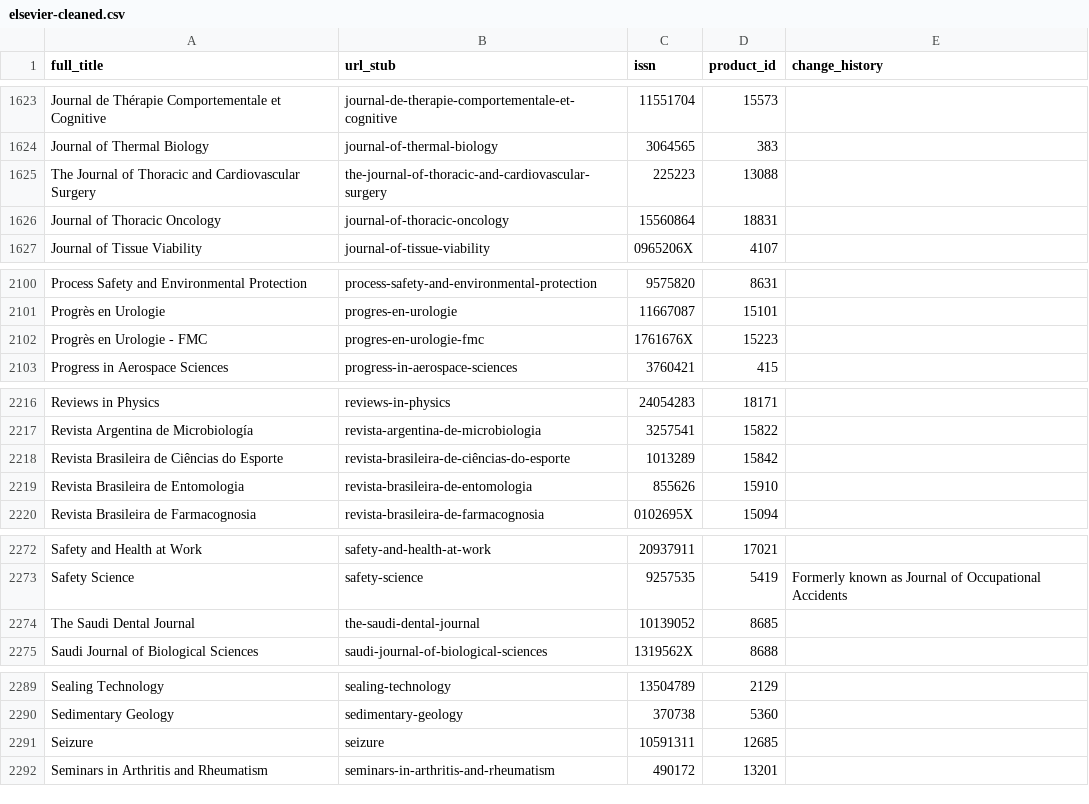
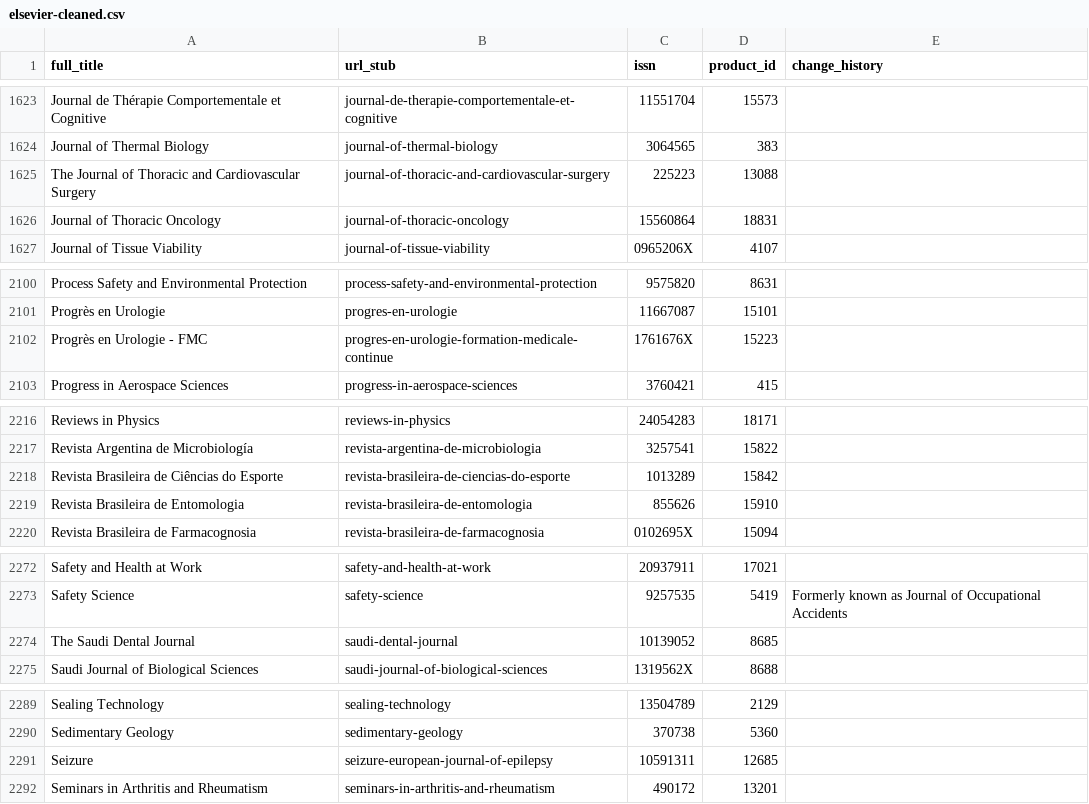
Before and after one commit to rachelstarry/elsevier-editors, a CSV file: data/elsevier-cleaned.csv, drawn as a sheet; only a part is shown, gaps mark what is left out; the diff covers the shown part only.

```diff
--- a/data/elsevier-cleaned.csv
+++ b/data/elsevier-cleaned.csv
@@ -1624,3 +1624,3 @@ Journal de Thérapie Comportementale et Cognitive,journal-de-therapie-comporteme
 Journal of Thermal Biology,journal-of-thermal-biology,3064565,383,
-The Journal of Thoracic and Cardiovascular Surgery,the-journal-of-thoracic-and-cardiovascular-surgery,225223,13088,
+The Journal of Thoracic and Cardiovascular Surgery,journal-of-thoracic-and-cardiovascular-surgery,225223,13088,
 Journal of Thoracic Oncology,journal-of-thoracic-oncology,15560864,18831,
@@ -2101,3 +2101,3 @@ Process Safety and Environmental Protection,process-safety-and-environmental-pro
 Progrès en Urologie,progres-en-urologie,11667087,15101,
-Progrès en Urologie - FMC,progres-en-urologie-fmc,1761676X,15223,
+Progrès en Urologie - FMC,progres-en-urologie-formation-medicale-continue,1761676X,15223,
 Progress in Aerospace Sciences,progress-in-aerospace-sciences,3760421,415,
@@ -2217,3 +2217,3 @@ Reviews in Physics,reviews-in-physics,24054283,18171,
 Revista Argentina de Microbiología,revista-argentina-de-microbiologia,3257541,15822,
-Revista Brasileira de Ciências do Esporte,revista-brasileira-de-ciências-do-esporte,1013289,15842,
+Revista Brasileira de Ciências do Esporte,revista-brasileira-de-ciencias-do-esporte,1013289,15842,
 Revista Brasileira de Entomologia,revista-brasileira-de-entomologia,855626,15910,
@@ -2273,3 +2273,3 @@ Safety and Health at Work,safety-and-health-at-work,20937911,17021,
 Safety Science,safety-science,9257535,5419,Formerly known as Journal of Occupational Accidents
-The Saudi Dental Journal,the-saudi-dental-journal,10139052,8685,
+The Saudi Dental Journal,saudi-dental-journal,10139052,8685,
 Saudi Journal of Biological Sciences,saudi-journal-of-biological-sciences,1319562X,8688,
@@ -2290,3 +2290,3 @@ Sealing Technology,sealing-technology,13504789,2129,
 Sedimentary Geology,sedimentary-geology,370738,5360,
-Seizure,seizure,10591311,12685,
+Seizure,seizure-european-journal-of-epilepsy,10591311,12685,
 Seminars in Arthritis and Rheumatism,seminars-in-arthritis-and-rheumatism,490172,13201,
```
Also changed, not shown: 13 edited cells elsewhere in this file, 1 other file.
